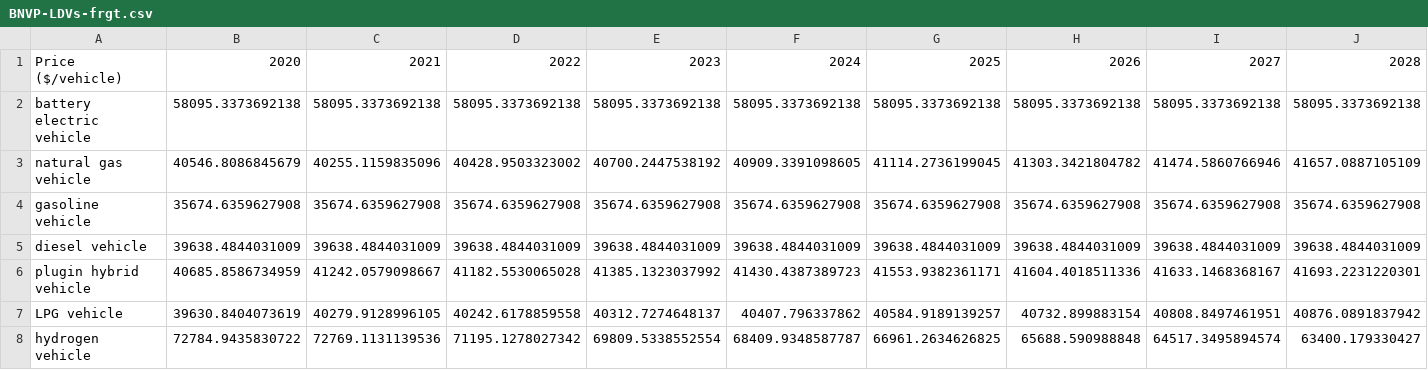
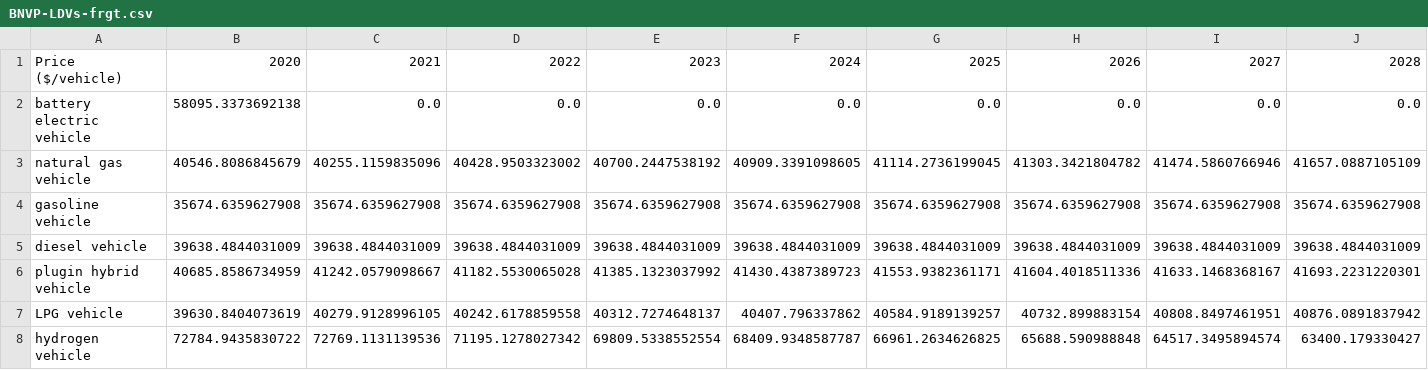
Before and after one commit to climatepolicylab/eps-indonesia-cpl, a CSV file: InputData/trans/BNVP/BNVP-LDVs-frgt.csv, drawn as a sheet; only a part is shown; removed rows and columns are numbered as before the commit, all else as after; rows hold the shown columns only; the diff names each change by its address in the sheet, - before the commit and + after, or states it on an @@ line.

```diff
--- a/InputData/trans/BNVP/BNVP-LDVs-frgt.csv
+++ b/InputData/trans/BNVP/BNVP-LDVs-frgt.csv
-row 2: battery electric vehicle | 58095.3373692138 | 58095.3373692138 | 58095.3373692138 | 58095.3373692138 | 58095.3373692138 | 58095.3373692138 | 58095.3373692138 | 58095.3373692138 | 58095.3373692138
+row 2: battery electric vehicle | 58095.3373692138 | 0.0 | 0.0 | 0.0 | 0.0 | 0.0 | 0.0 | 0.0 | 0.0
```
Also changed, not shown: InputData/trans/BNVP/BNVP-HDVs-frgt.csv, InputData/trans/BNVP/BNVP-HDVs-psgr.csv, 7 other files.
